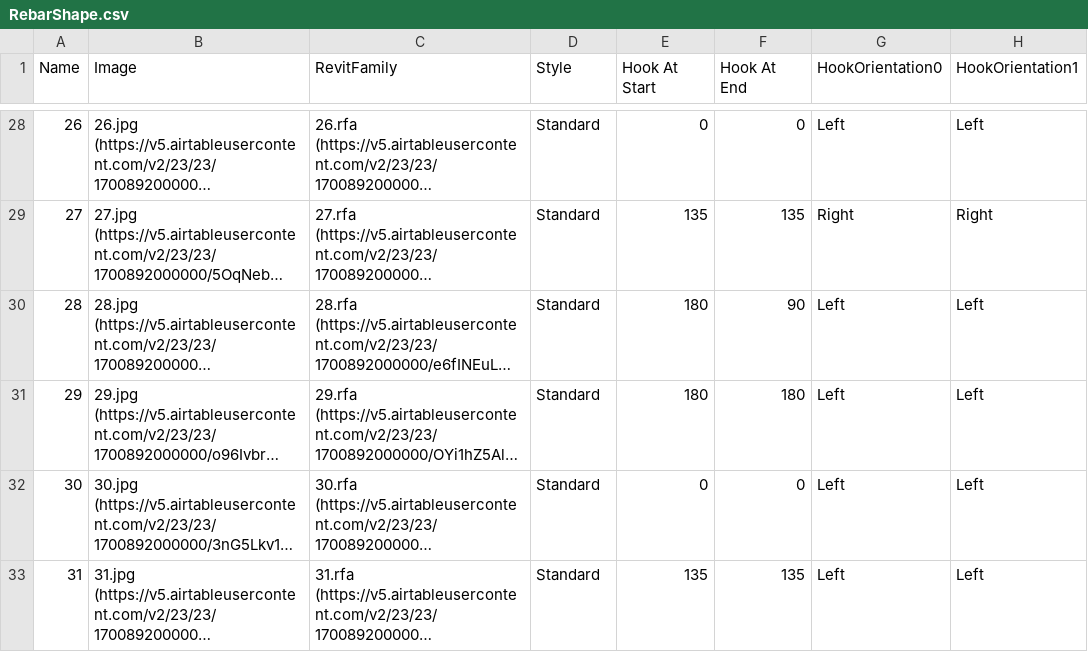
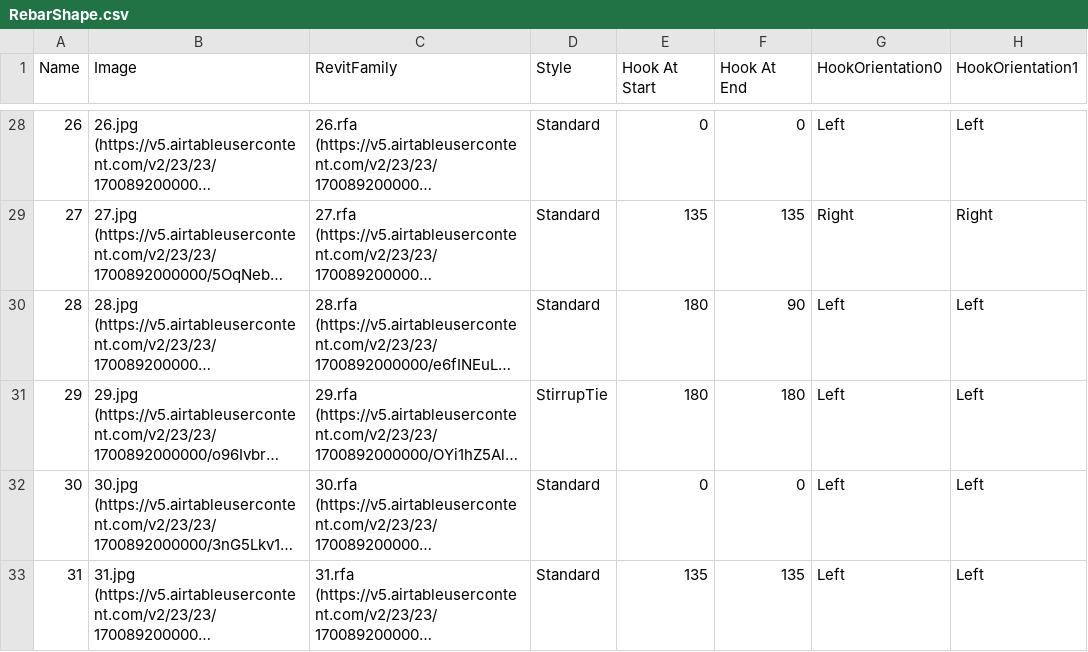
Before and after one commit to GEL-Dev/RebarRIRToolkit, a CSV file: data/RebarShape.csv, drawn as a sheet; only a part is shown, gaps mark what is left out; long unchanged cells end in …; the diff names each change by its address in the sheet, - before the commit and + after, or states it on an @@ line.

Commit message:
Update Rebar Style

```diff
--- a/data/RebarShape.csv
+++ b/data/RebarShape.csv
-D31 (Style): Standard
+D31 (Style): StirrupTie
```
Also changed, not shown: 1 other file.
